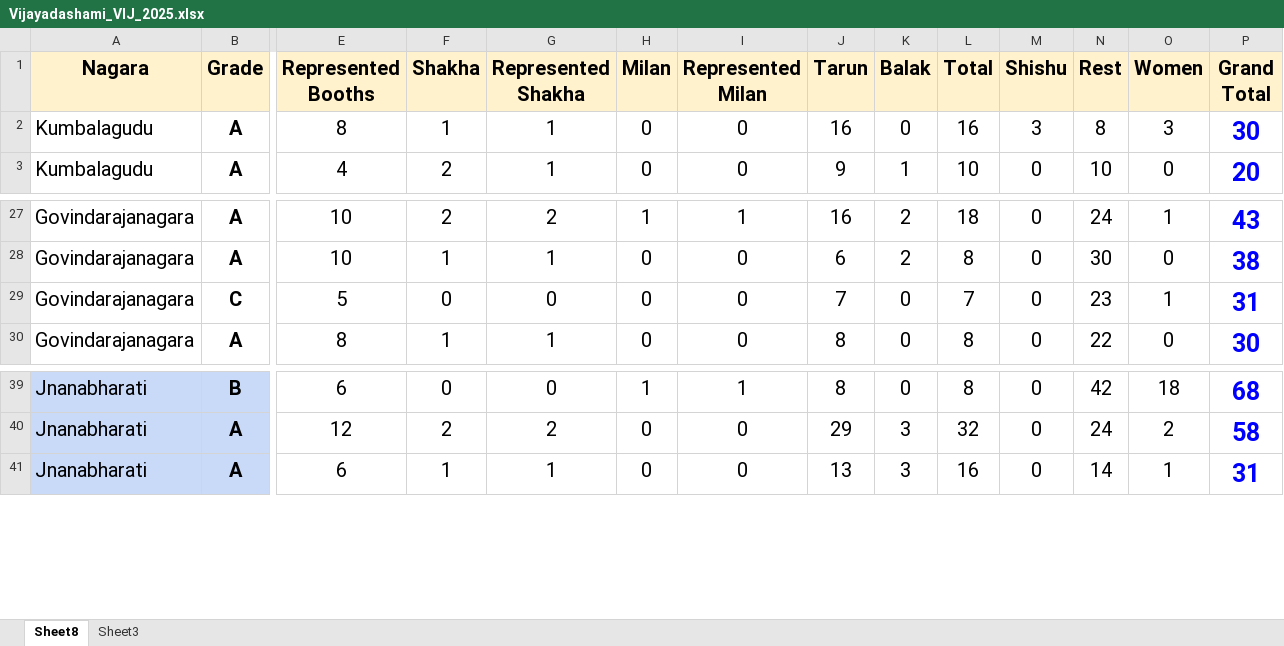
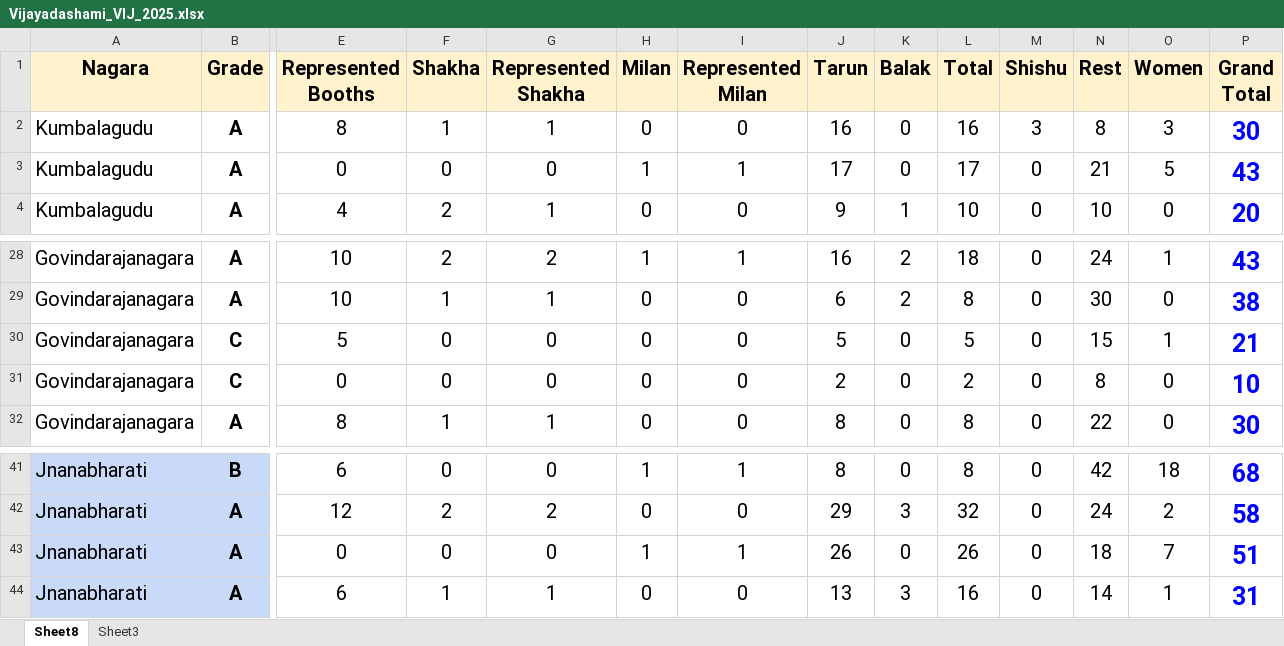
Before and after one commit to Tejeshwarabm/Vijayadashami, an Excel workbook: Design1/Vijayadashami_VIJ_2025.xlsx, sheet Sheet8, drawn as a sheet; only a part is shown, gaps mark what is left out; values as stored, in another font and other column widths than the file's, no borders; addresses are those after the commit; rows hold the shown columns only; the diff names each change by its address in the sheet, - before the commit and + after, or states it on an @@ line.

Commit message:
IT Milan added

```diff
--- a/Design1/Vijayadashami_VIJ_2025.xlsx (sheet Sheet8)
+++ b/Design1/Vijayadashami_VIJ_2025.xlsx (sheet Sheet8)
+row 3: Kumbalagudu | A | 0 | 0 | 0 | 1 | 1 | 17 | 0 | 17 | 0 | 21 | 5 | 43
-J30 (Tarun): 7
+J30 (Tarun): 5
-L30 (Total): 7
+L30 (Total): 5
-N30 (Rest): 23
+N30 (Rest): 15
-P30 (Grand Total): 31
+P30 (Grand Total): 21
+row 31: Govindarajanagara | C | 0 | 0 | 0 | 0 | 0 | 2 | 0 | 2 | 0 | 8 | 0 | 10
+row 43: Jnanabharati | A | 0 | 0 | 0 | 1 | 1 | 26 | 0 | 26 | 0 | 18 | 7 | 51
```
Also changed, not shown: formulas that keep their value.
